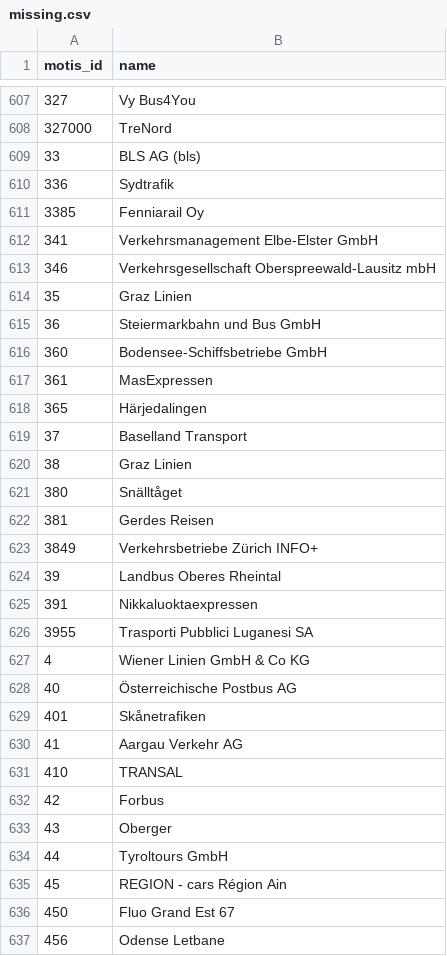
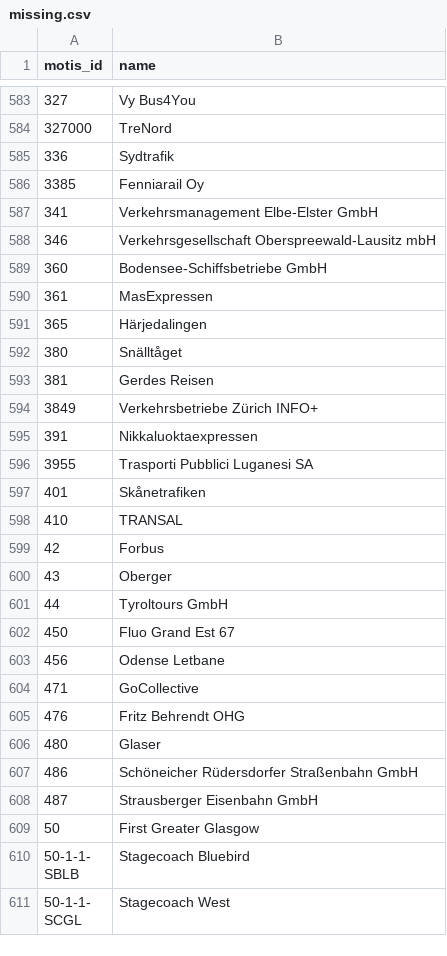
Before and after one commit to Traewelling/transitous-wikidata-operator-matching, a CSV file: missing.csv, drawn as a sheet; only a part is shown, gaps mark what is left out; the shorter side is filled out with more unchanged rows; the diff covers the shown part only; the diff names each change by its address in the sheet, - before the commit and + after, or states it on an @@ line.

Commit message:
Update missing.csv

```diff
--- a/missing.csv
+++ b/missing.csv
-row 609: 33 | BLS AG (bls)
-row 614: 35 | Graz Linien
-row 615: 36 | Steiermarkbahn und Bus GmbH
-row 619: 37 | Baselland Transport
-row 620: 38 | Graz Linien
-row 624: 39 | Landbus Oberes Rheintal
-row 627: 4 | Wiener Linien GmbH & Co KG
-row 628: 40 | Österreichische Postbus AG
-row 630: 41 | Aargau Verkehr AG
-row 635: 45 | REGION - cars Région Ain
```
Also changed, not shown: 66 removed rows elsewhere in this file.
